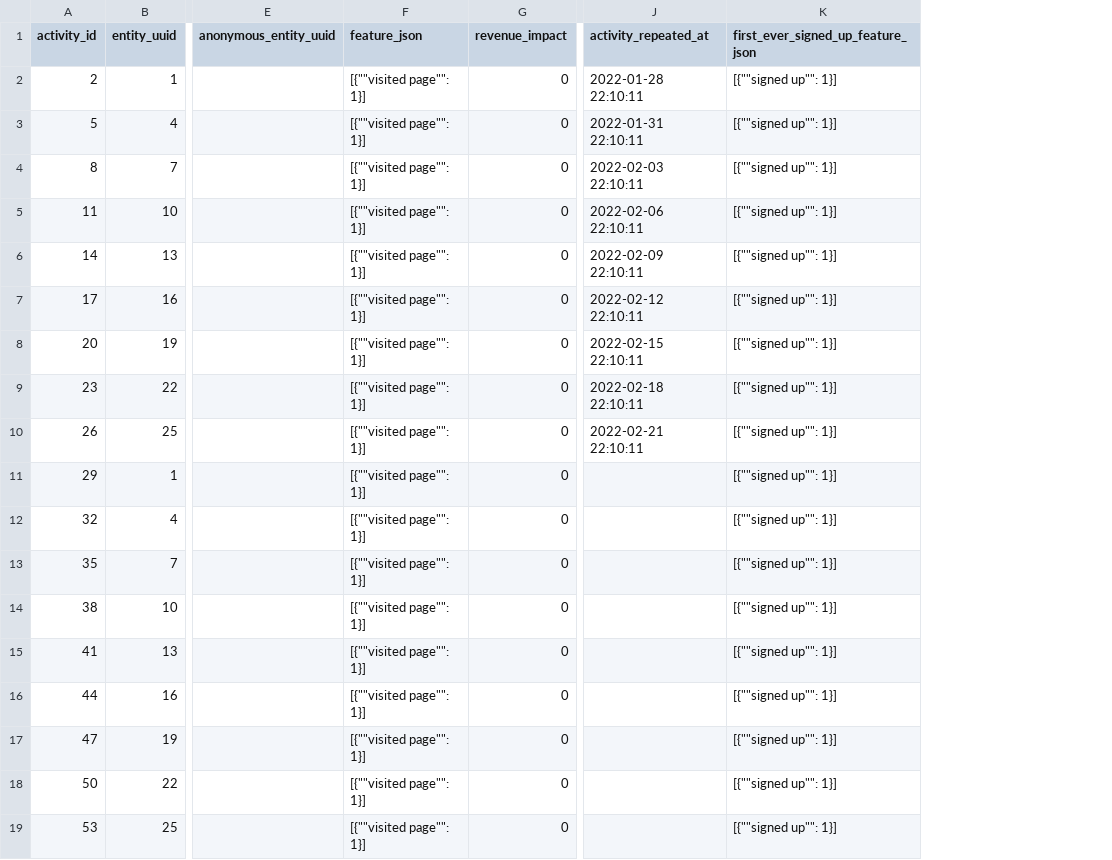
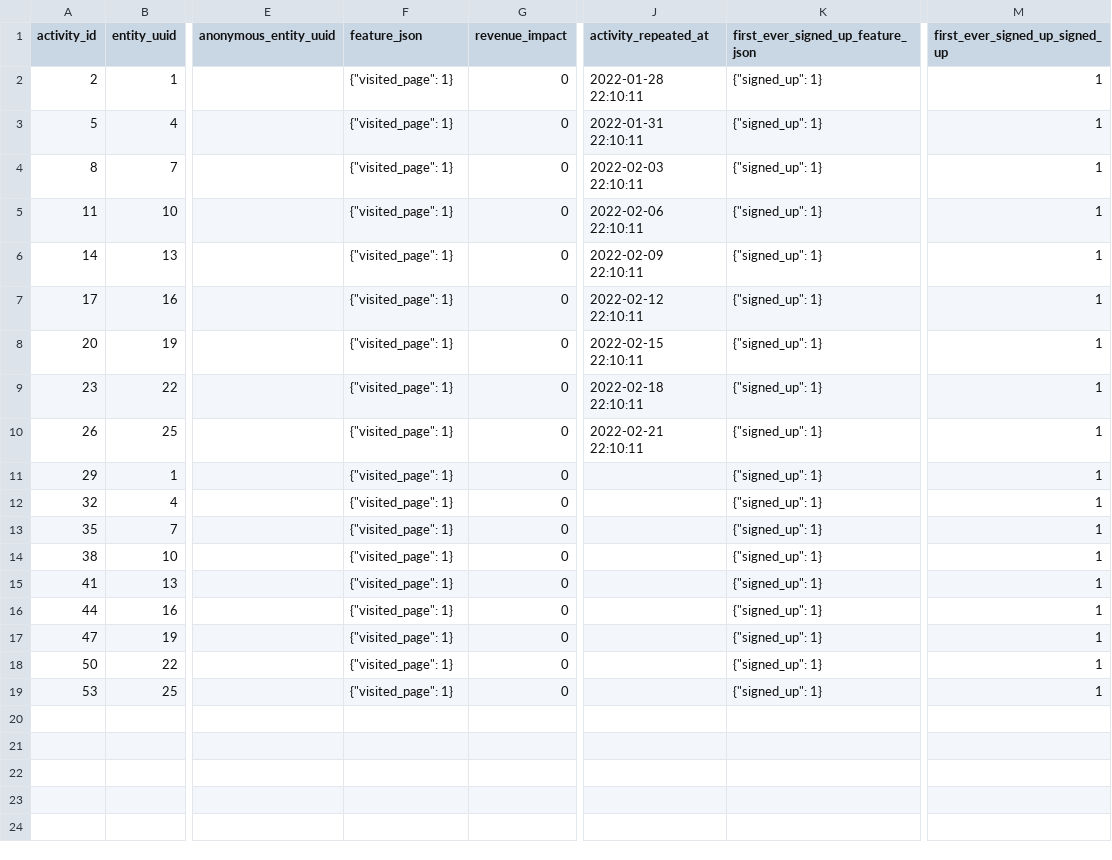
Before and after one commit to tnightengale/dbt-activity-schema, a CSV file: integration_tests/seeds/first_ever/output/output__first_ever_1.csv, drawn as a sheet; only a part is shown, gaps mark what is left out; the diff names each change by its address in the sheet, - before the commit and + after, or states it on an @@ line.

Commit message:
add feature json parsing test

```diff
--- a/integration_tests/seeds/first_ever/output/output__first_ever_1.csv
+++ b/integration_tests/seeds/first_ever/output/output__first_ever_1.csv
+column M (first_ever_signed_up_signed_up), rows 2-19: all 1
-F2:F19 (feature_json): [{""visited page"": 1}]
+F2:F19 (feature_json): {"visited_page": 1}
-K2:K19: [{""signed up"": 1}]
+K2:K19: {"signed_up": 1}
```
Also changed, not shown: 1 other file.
